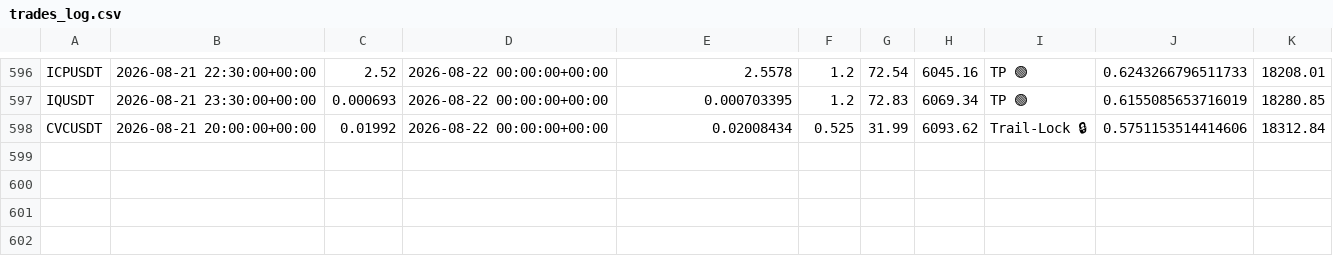
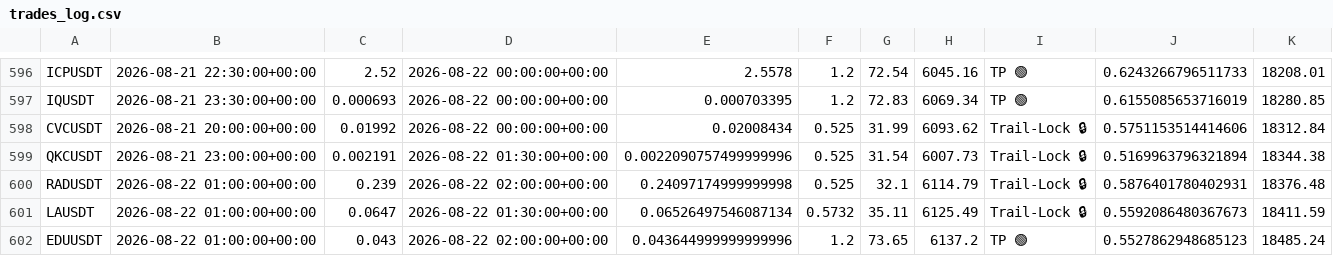
Before and after one commit to tlal1000666-ux/scalpingtalalbot, a CSV file: trades_log.csv, drawn as a sheet; only a part is shown, gaps mark what is left out; the diff names each change by its address in the sheet, - before the commit and + after, or states it on an @@ line.

```diff
--- a/trades_log.csv
+++ b/trades_log.csv
+row 599: QKCUSDT | 2026-08-21 23:00:00+00:00 | 0.002191 | 2026-08-22 01:30:00+00:00 | 0.0022090757499999996 | 0.525 | 31.54 | 6007.73 | Trail-Lock 🔒 | 0.5169963796321894 | 18344.38
+row 600: RADUSDT | 2026-08-22 01:00:00+00:00 | 0.239 | 2026-08-22 02:00:00+00:00 | 0.24097174999999998 | 0.525 | 32.1 | 6114.79 | Trail-Lock 🔒 | 0.5876401780402931 | 18376.48
+row 601: LAUSDT | 2026-08-22 01:00:00+00:00 | 0.0647 | 2026-08-22 01:30:00+00:00 | 0.06526497546087134 | 0.5732 | 35.11 | 6125.49 | Trail-Lock 🔒 | 0.5592086480367673 | 18411.59
+row 602: EDUUSDT | 2026-08-22 01:00:00+00:00 | 0.043 | 2026-08-22 02:00:00+00:00 | 0.043644999999999996 | 1.2 | 73.65 | 6137.2 | TP 🟢 | 0.5527862948685123 | 18485.24
```
Also changed, not shown: shadow_trades_log.csv, 1 other file.
